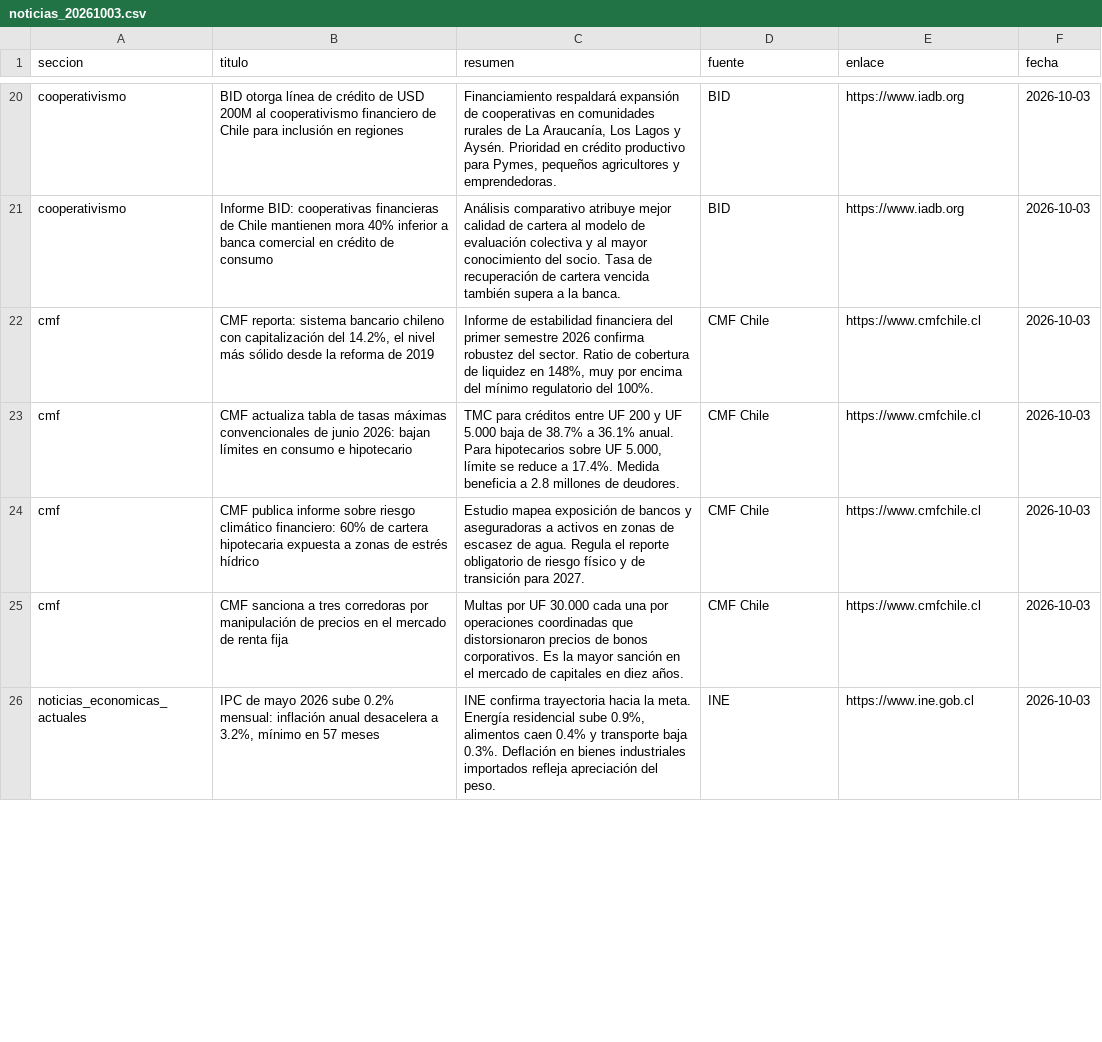
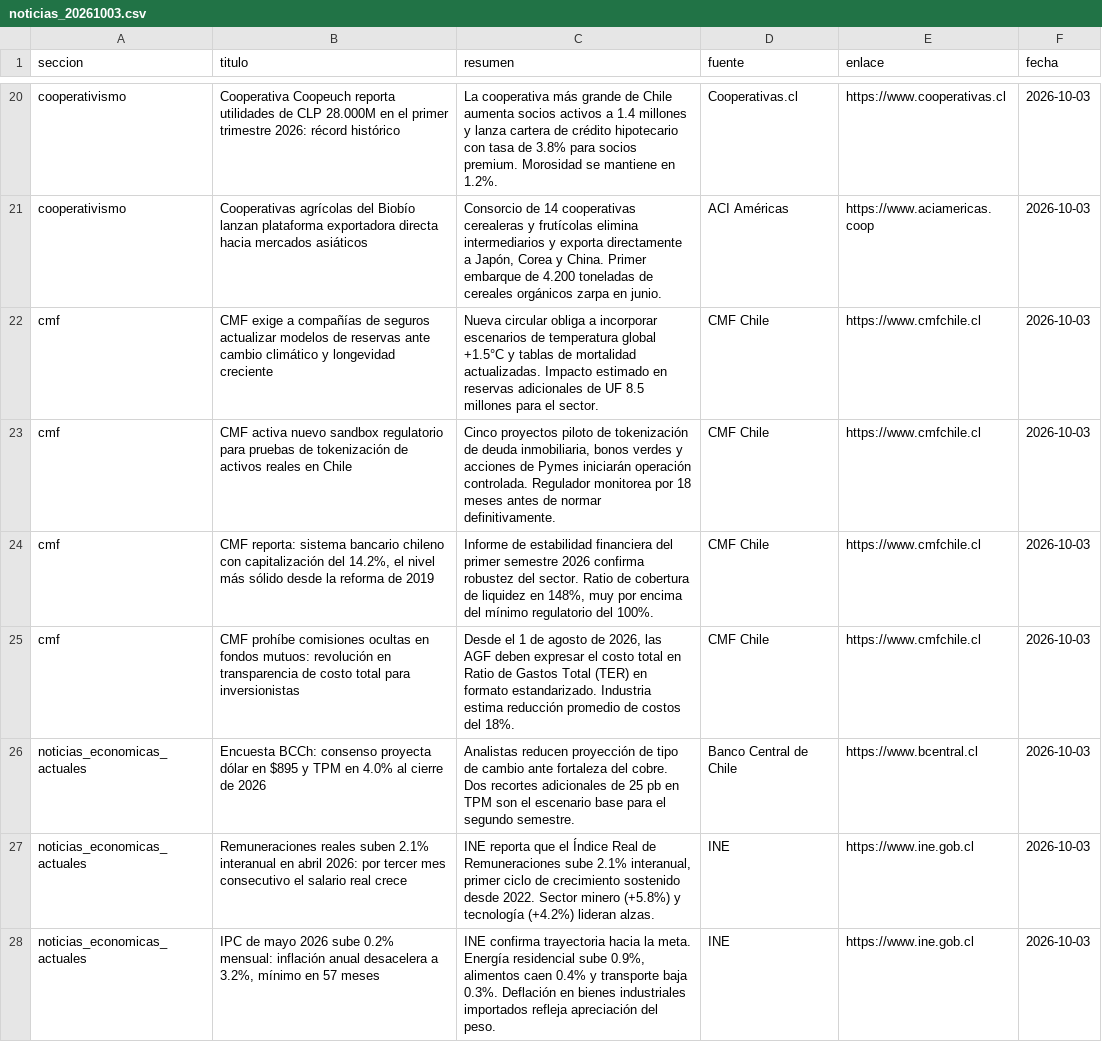
Before and after one commit to erickfranciscohernandez/financiero, a CSV file: noticias_20261003.csv, drawn as a sheet; only a part is shown, gaps mark what is left out; removed rows and columns are numbered as before the commit, all else as after; the diff covers the shown part only; the diff names each change by its address in the sheet, - before the commit and + after, or states it on an @@ line.

```diff
--- a/noticias_20261003.csv
+++ b/noticias_20261003.csv
-B20 (titulo): BID otorga línea de crédito de USD 200M al cooperativismo financiero de Chile para inclusión en regiones
+B20 (titulo): Cooperativa Coopeuch reporta utilidades de CLP 28.000M en el primer trimestre 2026: récord histórico
-C20 (resumen): Financiamiento respaldará expansión de cooperativas en comunidades rurales de La Araucanía, Los Lagos y Aysén. Prioridad en crédito productivo para Pymes, pequeños agricultores y emprendedoras.
+C20 (resumen): La cooperativa más grande de Chile aumenta socios activos a 1.4 millones y lanza cartera de crédito hipotecario con tasa de 3.8% para socios premium. Morosidad se mantiene en 1.2%.
-D20 (fuente): BID
+D20 (fuente): Cooperativas.cl
-E20 (enlace): https://www.iadb.org
+E20 (enlace): https://www.cooperativas.cl
-B21 (titulo): Informe BID: cooperativas financieras de Chile mantienen mora 40% inferior a banca comercial en crédito de consumo
+B21 (titulo): Cooperativas agrícolas del Biobío lanzan plataforma exportadora directa hacia mercados asiáticos
-C21 (resumen): Análisis comparativo atribuye mejor calidad de cartera al modelo de evaluación colectiva y al mayor conocimiento del socio. Tasa de recuperación de cartera vencida también supera a la banca.
+C21 (resumen): Consorcio de 14 cooperativas cerealeras y frutícolas elimina intermediarios y exporta directamente a Japón, Corea y China. Primer embarque de 4.200 toneladas de cereales orgánicos zarpa en junio.
-D21 (fuente): BID
+D21 (fuente): ACI Américas
-E21 (enlace): https://www.iadb.org
+E21 (enlace): https://www.aciamericas.coop
+row 22: cmf | CMF exige a compañías de seguros actualizar modelos de reservas ante cambio climático y longevidad creciente | Nueva circular obliga a incorporar escenarios de temperatura global +1.5°C y tablas de mortalidad actualizadas. Impacto estimado en reservas adicionales de UF 8.5 millones para el sector. | CMF Chile | https://www.cmfchile.cl | 2026-10-03
+row 23: cmf | CMF activa nuevo sandbox regulatorio para pruebas de tokenización de activos reales en Chile | Cinco proyectos piloto de tokenización de deuda inmobiliaria, bonos verdes y acciones de Pymes iniciarán operación controlada. Regulador monitorea por 18 meses antes de normar definitivamente. | CMF Chile | https://www.cmfchile.cl | 2026-10-03
-row 23: cmf | CMF actualiza tabla de tasas máximas convencionales de junio 2026: bajan límites en consumo e hipotecario | TMC para créditos entre UF 200 y UF 5.000 baja de 38.7% a 36.1% anual. Para hipotecarios sobre UF 5.000, límite se reduce a 17.4%. Medida beneficia a 2.8 millones de deudores. | CMF Chile | https://www.cmfchile.cl | 2026-10-03
-B25 (titulo): CMF publica informe sobre riesgo climático financiero: 60% de cartera hipotecaria expuesta a zonas de estrés hídrico
+B25 (titulo): CMF prohíbe comisiones ocultas en fondos mutuos: revolución en transparencia de costo total para inversionistas
-C25 (resumen): Estudio mapea exposición de bancos y aseguradoras a activos en zonas de escasez de agua. Regula el reporte obligatorio de riesgo físico y de transición para 2027.
+C25 (resumen): Desde el 1 de agosto de 2026, las AGF deben expresar el costo total en Ratio de Gastos Total (TER) en formato estandarizado. Industria estima reducción promedio de costos del 18%.
-row 25: cmf | CMF sanciona a tres corredoras por manipulación de precios en el mercado de renta fija | Multas por UF 30.000 cada una por operaciones coordinadas que distorsionaron precios de bonos corporativos. Es la mayor sanción en el mercado de capitales en diez años. | CMF Chile | https://www.cmfchile.cl | 2026-10-03
+row 26: noticias_economicas_actuales | Encuesta BCCh: consenso proyecta dólar en $895 y TPM en 4.0% al cierre de 2026 | Analistas reducen proyección de tipo de cambio ante fortaleza del cobre. Dos recortes adicionales de 25 pb en TPM son el escenario base para el segundo semestre. | Banco Central de Chile | https://www.bcentral.cl | 2026-10-03
@@ row 28 moved to row 27: noticias_economicas_actuales @@
```
Also changed, not shown: 7 added rows, 8 removed rows and 29 edited cells elsewhere in this file, 8 other files.
